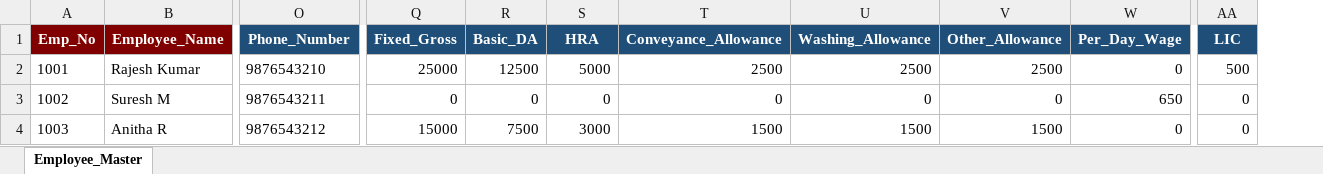
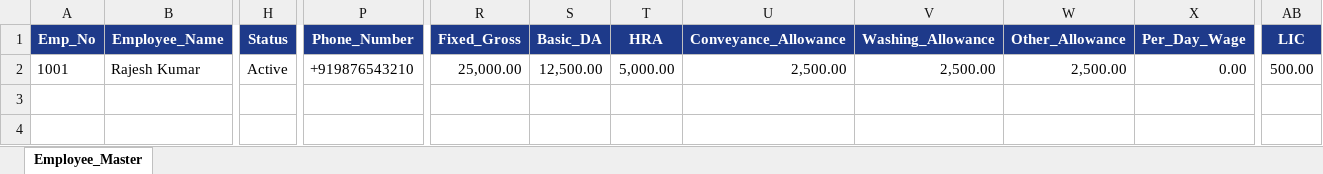
Before and after one commit to Ragavendra192/Barani-payroll, an Excel workbook: static/Employee_Master_Import_Template.xlsx, sheet Employee_Master, drawn as a sheet; only a part is shown, gaps mark what is left out; values as stored, in another font and other column widths than the file's, no borders; removed rows and columns are numbered as before the commit, all else as after; rows hold the shown columns only; the diff covers the shown part only; the diff names each change by its address in the sheet, - before the commit and + after, or states it on an @@ line.

Commit message:
Enable downloading Master format with live data for editing and re-uploading

```diff
--- a/static/Employee_Master_Import_Template.xlsx (sheet Employee_Master)
+++ b/static/Employee_Master_Import_Template.xlsx (sheet Employee_Master)
+column H (Status), row 2: Active
-A1:B1 fill: #800000
+A1:B1 fill: #1E3A8A
-P2 (Phone_Number): 9876543210
+P2 (Phone_Number): +919876543210
-R2 (Fixed_Gross): 25000
+R2 (Fixed_Gross): 25,000.00
-S2 (Basic_DA): 12500
+S2 (Basic_DA): 12,500.00
-T2 (HRA): 5000
+T2 (HRA): 5,000.00
-U2 (Conveyance_Allowance): 2500
+U2 (Conveyance_Allowance): 2,500.00
-V2 (Washing_Allowance): 2500
+V2 (Washing_Allowance): 2,500.00
-W2 (Other_Allowance): 2500
+W2 (Other_Allowance): 2,500.00
-X2 (Per_Day_Wage): 0
+X2 (Per_Day_Wage): 0.00
-AB2 (LIC): 500
+AB2 (LIC): 500.00
-row 3: 1002 | Suresh M | 9876543211 | 0 | 0 | 0 | 0 | 0 | 0 | 650 | 0
-row 4: 1003 | Anitha R | 9876543212 | 15000 | 7500 | 3000 | 1500 | 1500 | 1500 | 0 | 0
```
Also changed, not shown: cell formats elsewhere in this sheet, 4 other files.
